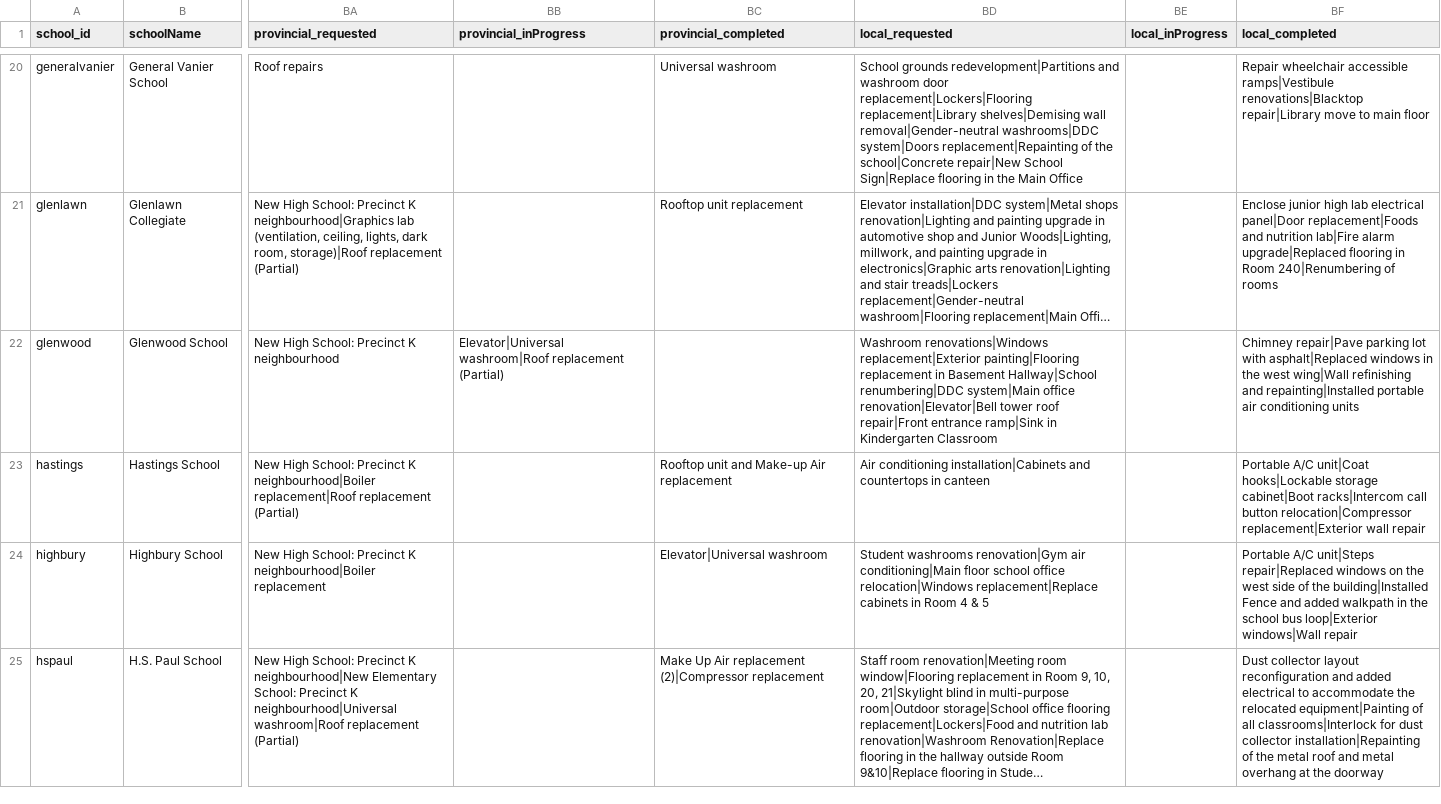
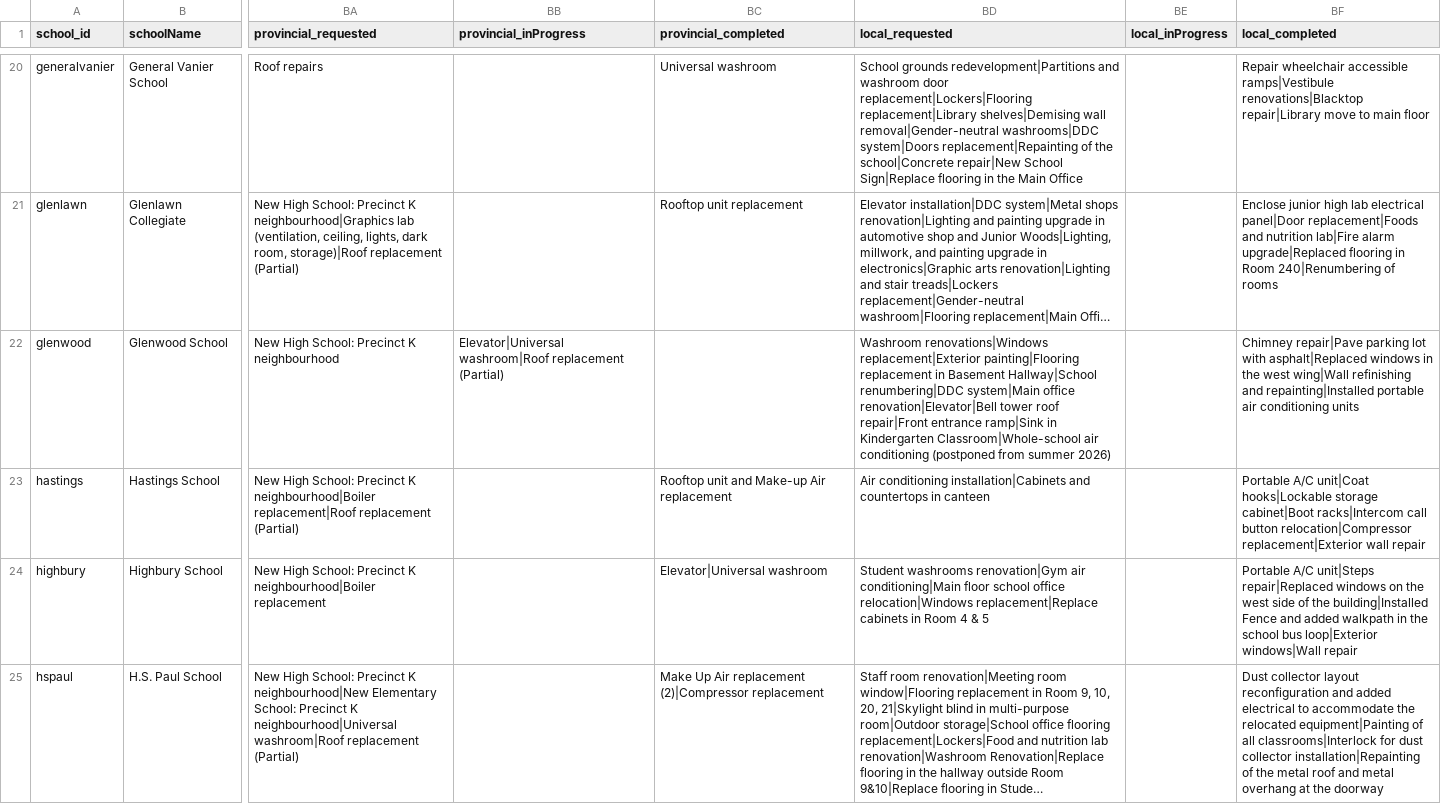
Before and after one commit to CommsLRSD/school-dashboard, a CSV file: data/schools-data_2025-26.csv, drawn as a sheet; only a part is shown, gaps mark what is left out; long unchanged cells end in …; the diff covers the shown part only; the diff names each change by its address in the sheet, - before the commit and + after, or states it on an @@ line.

```diff
--- a/data/schools-data_2025-26.csv
+++ b/data/schools-data_2025-26.csv
-BD22 (local_requested): …in Kindergarten Classroom
+BD22 (local_requested): …in Kindergarten Classroom|Whole-school air conditioning (postponed from summer 2026)
```
Also changed, not shown: 12 edited cells elsewhere in this file, 1 other file.
